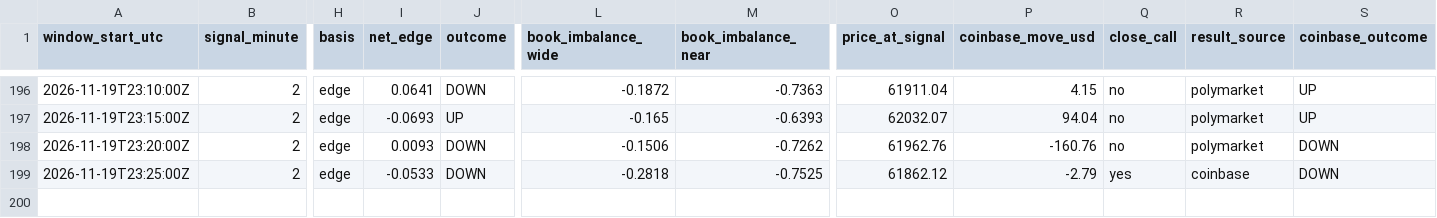
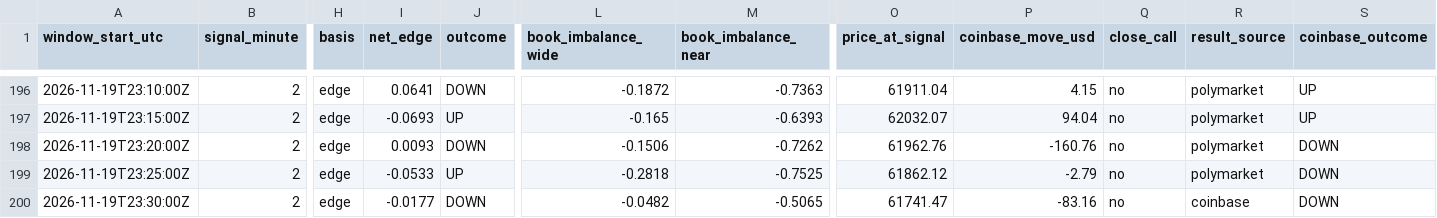
Before and after one commit to trenty0788/btc-signal-bot, a CSV file: data/log.csv, drawn as a sheet; only a part is shown, gaps mark what is left out; rows hold the shown columns only; the diff names each change by its address in the sheet, - before the commit and + after, or states it on an @@ line.

```diff
--- a/data/log.csv
+++ b/data/log.csv
-J199 (outcome): DOWN
+J199 (outcome): UP
-Q199 (close_call): yes
+Q199 (close_call): no
-R199 (result_source): coinbase
+R199 (result_source): polymarket
+row 200: 2026-11-19T23:30:00Z | 2 | edge | -0.0177 | DOWN | -0.0482 | -0.5065 | 61741.47 | -83.16 | no | coinbase | DOWN
```
Also changed, not shown: 2 other files.
